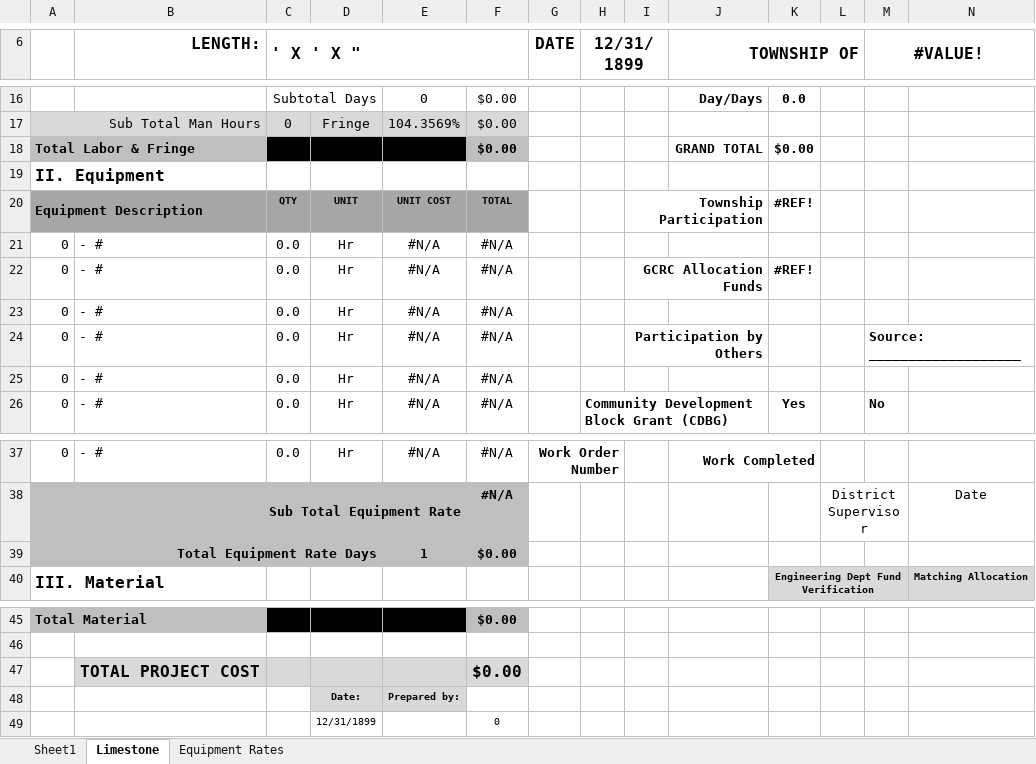
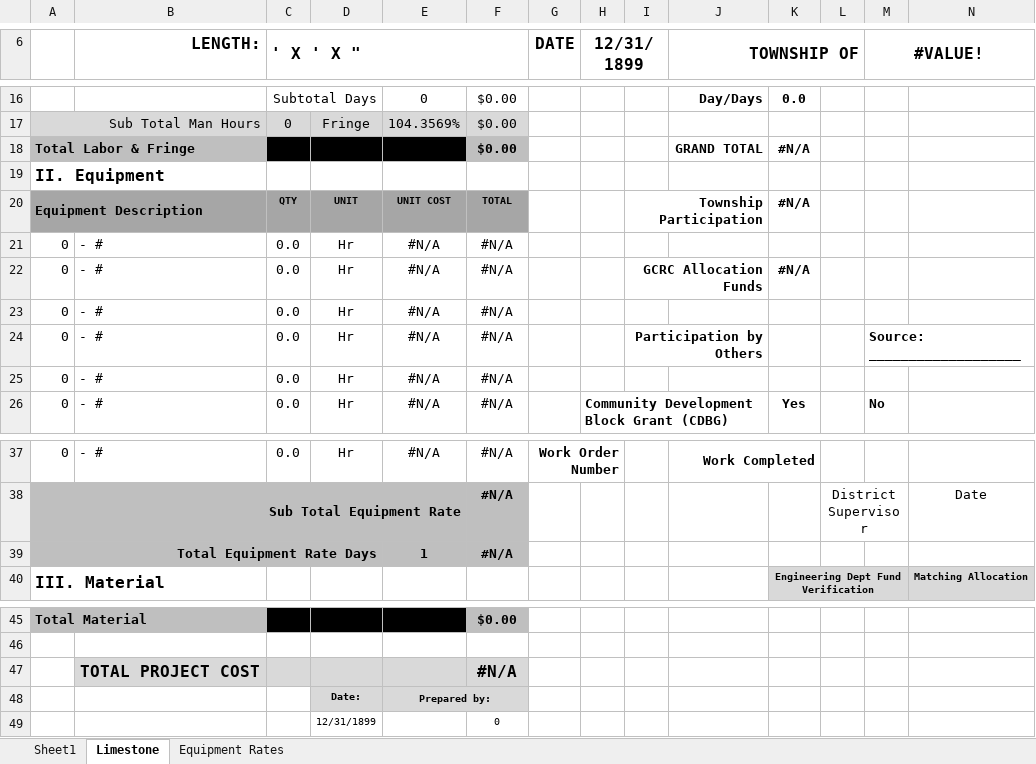
Before and after one commit to SMrazikGCRC/Streamlit_Test, an Excel workbook: Estimate_Template.xlsx, sheet Limestone, drawn as a sheet; only a part is shown, gaps mark what is left out; values as stored, in another font and other column widths than the file's, no borders; charts and pictures not drawn; the diff names each change by its address in the sheet, - before the commit and + after, or states it on an @@ line.

Commit message:
Add files via upload

```diff
--- a/Estimate_Template.xlsx (sheet Limestone)
+++ b/Estimate_Template.xlsx (sheet Limestone)
-K18: $0.00
+K18: #N/A
-K20: #REF!
+K20: #N/A
-K22: #REF!
+K22: #N/A
-F39: $0.00
+F39: #N/A
-F47: $0.00
+F47: #N/A
+E48:F48 merged
-F48 fill: none
+F48 fill: #D9D9D9
```
Also changed, not shown: formulas that keep their value.
